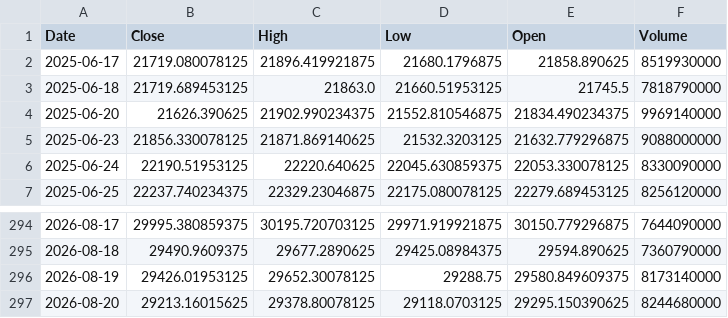
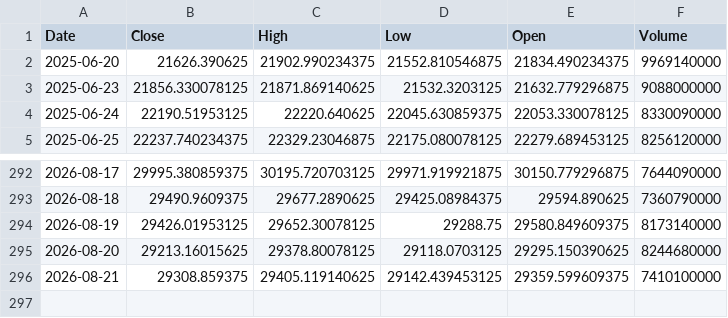
Before and after one commit to bentusk-BT/apex-trade-lab-v2, a CSV file: outputs/cache/NDX_cache.csv, drawn as a sheet; only a part is shown, gaps mark what is left out; removed rows and columns are numbered as before the commit, all else as after; the diff names each change by its address in the sheet, - before the commit and + after, or states it on an @@ line.

```diff
--- a/outputs/cache/NDX_cache.csv
+++ b/outputs/cache/NDX_cache.csv
-row 2: 2025-06-17 | 21719.080078125 | 21896.419921875 | 21680.1796875 | 21858.890625 | 8519930000
-row 3: 2025-06-18 | 21719.689453125 | 21863.0 | 21660.51953125 | 21745.5 | 7818790000
+row 296: 2026-08-21 | 29308.859375 | 29405.119140625 | 29142.439453125 | 29359.599609375 | 7410100000
```
Also changed, not shown: outputs/cache/QQQ_cache.csv, outputs/cache/SQQQ_cache.csv, 7 other files.
